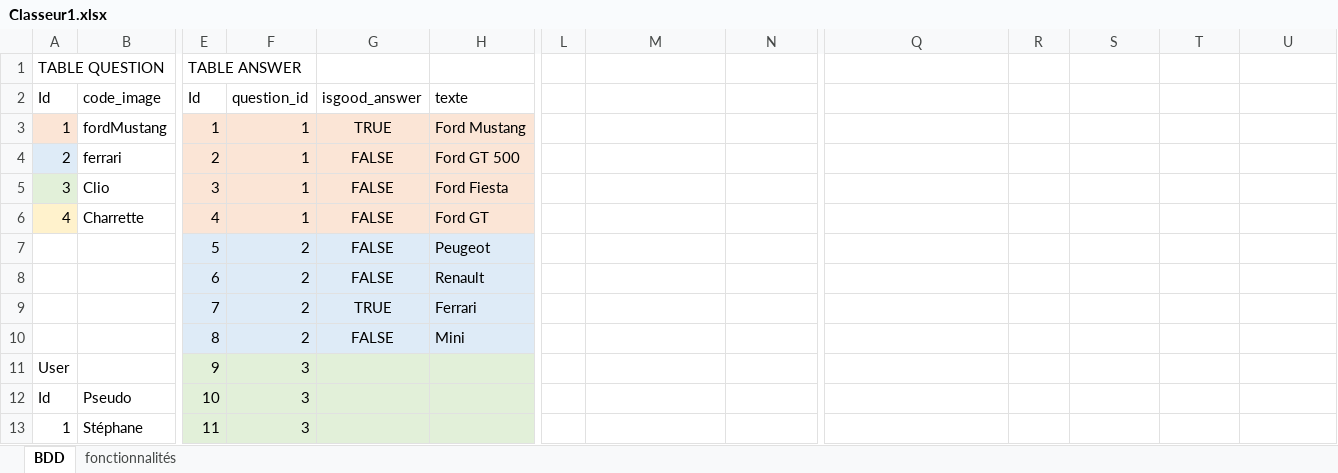
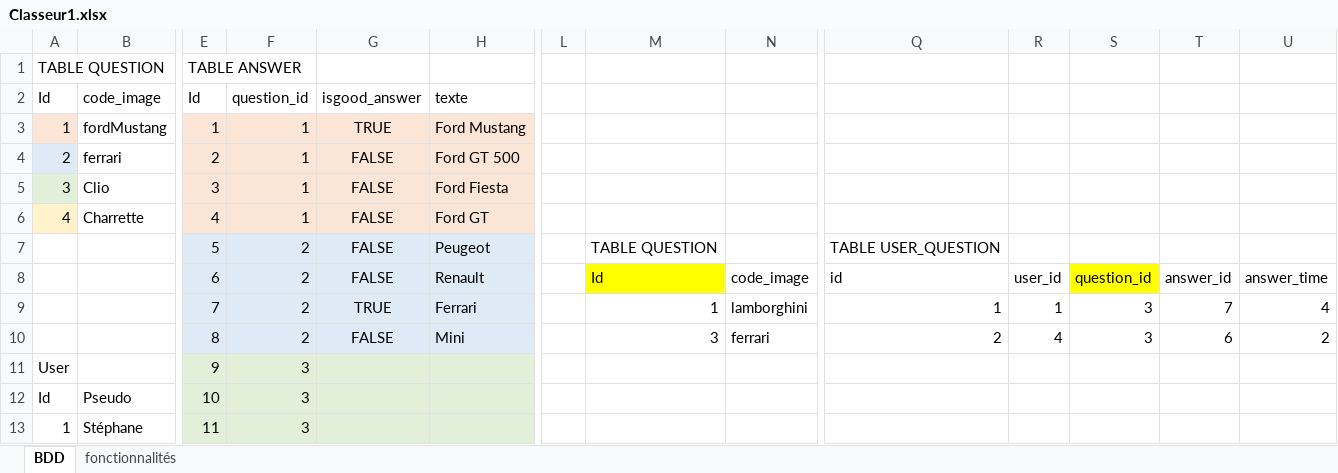
Before and after one commit to StephGarage404/Quizz, an Excel workbook: Analyse/Classeur1.xlsx, sheet BDD, drawn as a sheet; only a part is shown, gaps mark what is left out; values as stored, in another font and other column widths than the file's, no borders; charts and pictures not drawn; removed rows and columns are numbered as before the commit, all else as after; rows hold the shown columns only; the diff covers the shown part only; the diff names each change by its address in the sheet, - before the commit and + after, or states it on an @@ line.

```diff
--- a/Analyse/Classeur1.xlsx (sheet BDD)
+++ b/Analyse/Classeur1.xlsx (sheet BDD)
-M7: (empty)
+M7: TABLE QUESTION
-Q7: (empty)
+Q7: TABLE USER_QUESTION
-row 8:  |  | 6 | 2 | FALSE | Renault
-row 9:  |  | 7 | 2 | TRUE | Ferrari
-row 10:  |  | 8 | 2 | FALSE | Mini
+row 8:  |  | 6 | 2 | FALSE | Renault |  | Id | code_image | id | user_id | question_id | answer_id | answer_time
+row 9:  |  | 7 | 2 | TRUE | Ferrari |  | 1 | lamborghini | 1 | 1 | 3 | 7 | 4
+row 10:  |  | 8 | 2 | FALSE | Mini |  | 3 | ferrari | 2 | 4 | 3 | 6 | 2
```
Also changed, not shown: 4 added rows, 3 removed rows, 47 edited cells and cell formats elsewhere in this sheet, charts or pictures, 3 other files.
